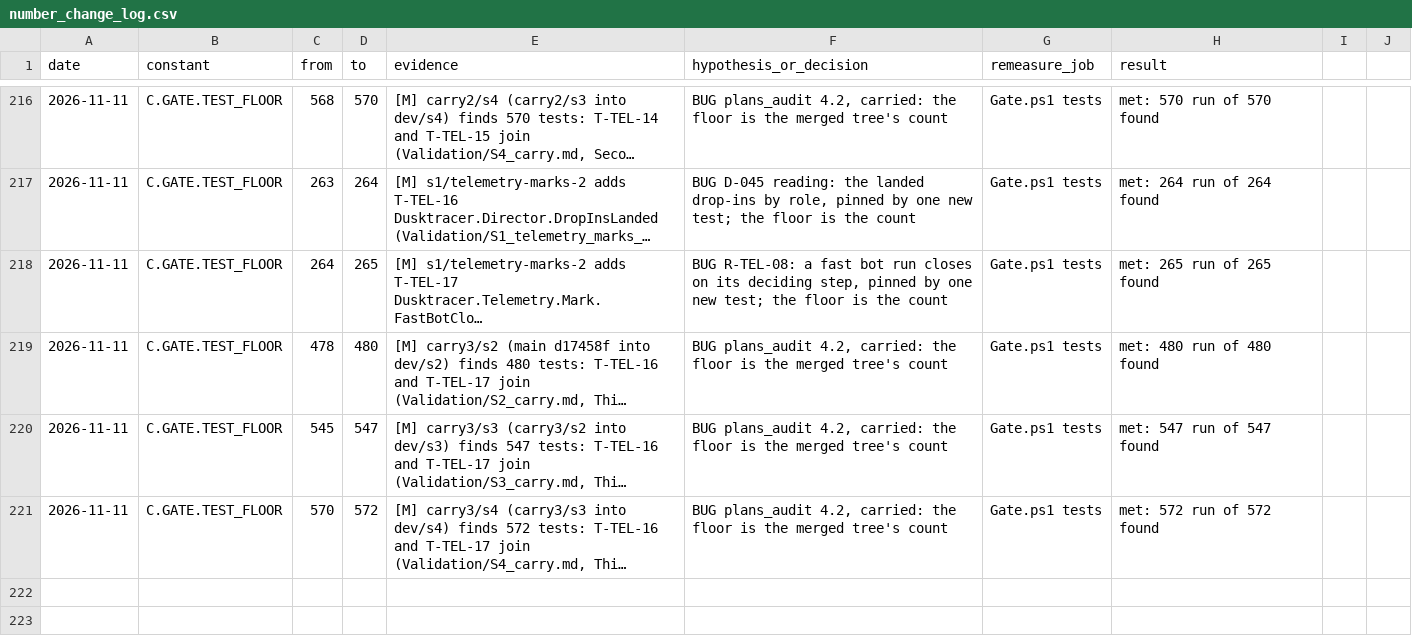
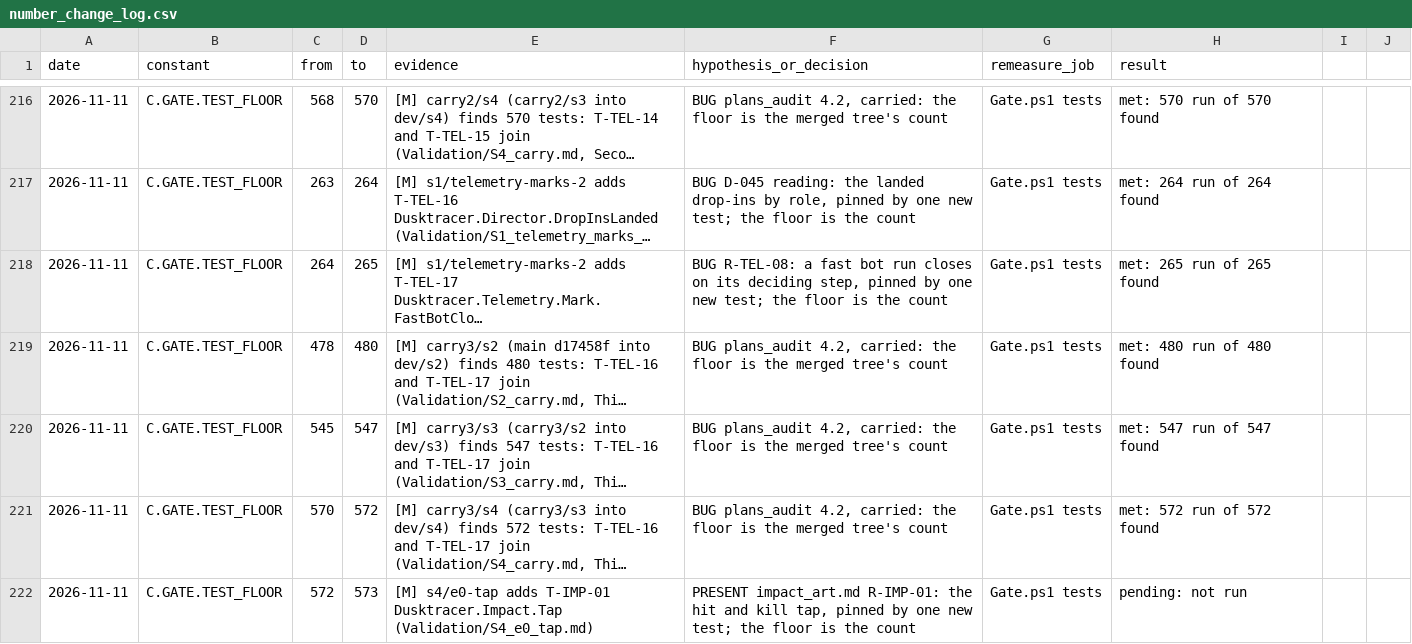
Before and after one commit to AaronJin0323/RogueGame, a CSV file: Docs/number_change_log.csv, drawn as a sheet; only a part is shown, gaps mark what is left out; long unchanged cells end in …; the diff names each change by its address in the sheet, - before the commit and + after, or states it on an @@ line.

```diff
--- a/Docs/number_change_log.csv
+++ b/Docs/number_change_log.csv
+row 222: 2026-11-11 | C.GATE.TEST_FLOOR | 572 | 573 | [M] s4/e0-tap adds T-IMP-01 Dusktracer.Impact.Tap (Validation/S4_e0_tap.md) | PRESENT impact_art.md R-IMP-01: the hit and kill tap, pinned by one new test; the floor is the count | Gate.ps1 tests | pending: not run
```
Also changed, not shown: 3 other files.
